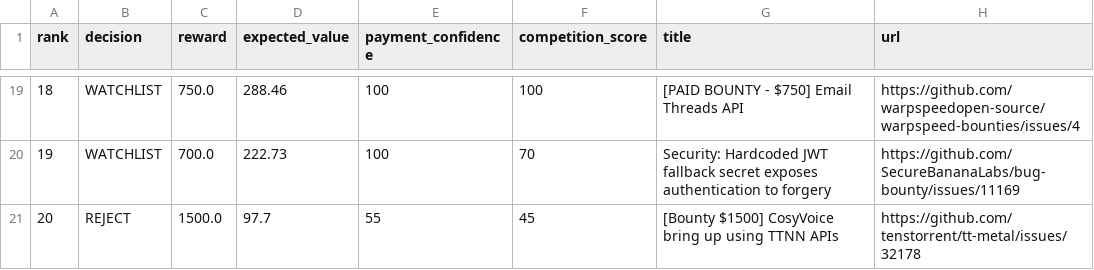
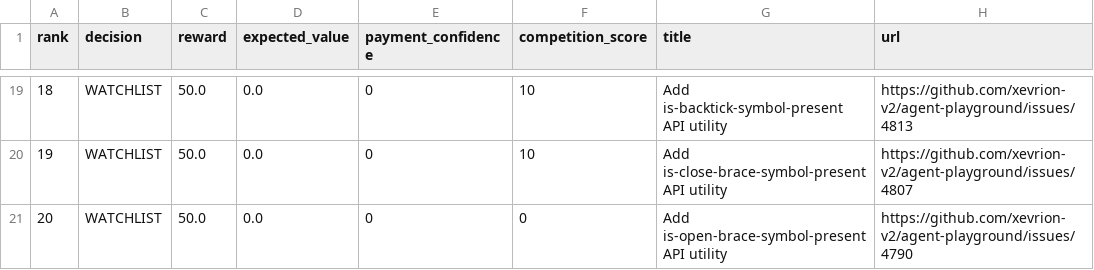
Before and after one commit to mazenfarkouh580-netizen/atlas-opportunity-hunter, a CSV file: docs/reports/latest.csv, drawn as a sheet; only a part is shown, gaps mark what is left out; the diff covers the shown part only.

```diff
--- a/docs/reports/latest.csv
+++ b/docs/reports/latest.csv
@@ -19,3 +19,3 @@ rank,decision,reward,expected_value,payment_confidence,competition_score,title,u
-18,"WATCHLIST",750.0,288.46,100,100,"[PAID BOUNTY - $750] Email Threads API","https://github.com/warpspeedopen-source/warpspeed-bounties/issues/4"
-19,"WATCHLIST",700.0,222.73,100,70,"Security: Hardcoded JWT fallback secret exposes authentication to forgery","https://github.com/SecureBananaLabs/bug-bounty/issues/11169"
-20,"REJECT",1500.0,97.7,55,45,"[Bounty $1500] CosyVoice bring up using TTNN APIs","https://github.com/tenstorrent/tt-metal/issues/32178"
+18,"WATCHLIST",50.0,0.0,0,10,"Add is-backtick-symbol-present API utility","https://github.com/xevrion-v2/agent-playground/issues/4813"
+19,"WATCHLIST",50.0,0.0,0,10,"Add is-close-brace-symbol-present API utility","https://github.com/xevrion-v2/agent-playground/issues/4807"
+20,"WATCHLIST",50.0,0.0,0,0,"Add is-open-brace-symbol-present API utility","https://github.com/xevrion-v2/agent-playground/issues/4790"
```
Also changed, not shown: 107 edited cells elsewhere in this file, 9 other files.
